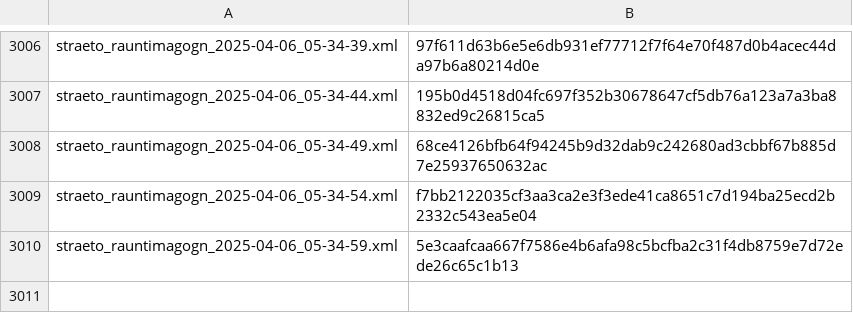
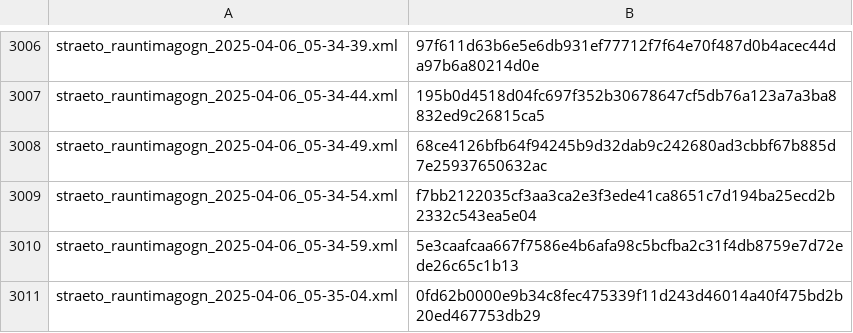
Before and after one commit to odinndagur/straeto_rauntimagogn_hashes, a CSV file: straeto_hashes.csv, drawn as a sheet; only a part is shown, gaps mark what is left out; the diff names each change by its address in the sheet, - before the commit and + after, or states it on an @@ line.

Commit message:
Log hash for straeto_rauntimagogn_2025-04-06_05-35-04.xml

```diff
--- a/straeto_hashes.csv
+++ b/straeto_hashes.csv
+row 3011: straeto_rauntimagogn_2025-04-06_05-35-04.xml | 0fd62b0000e9b34c8fec475339f11d243d46014a40f475bd2b20ed467753db29
```
